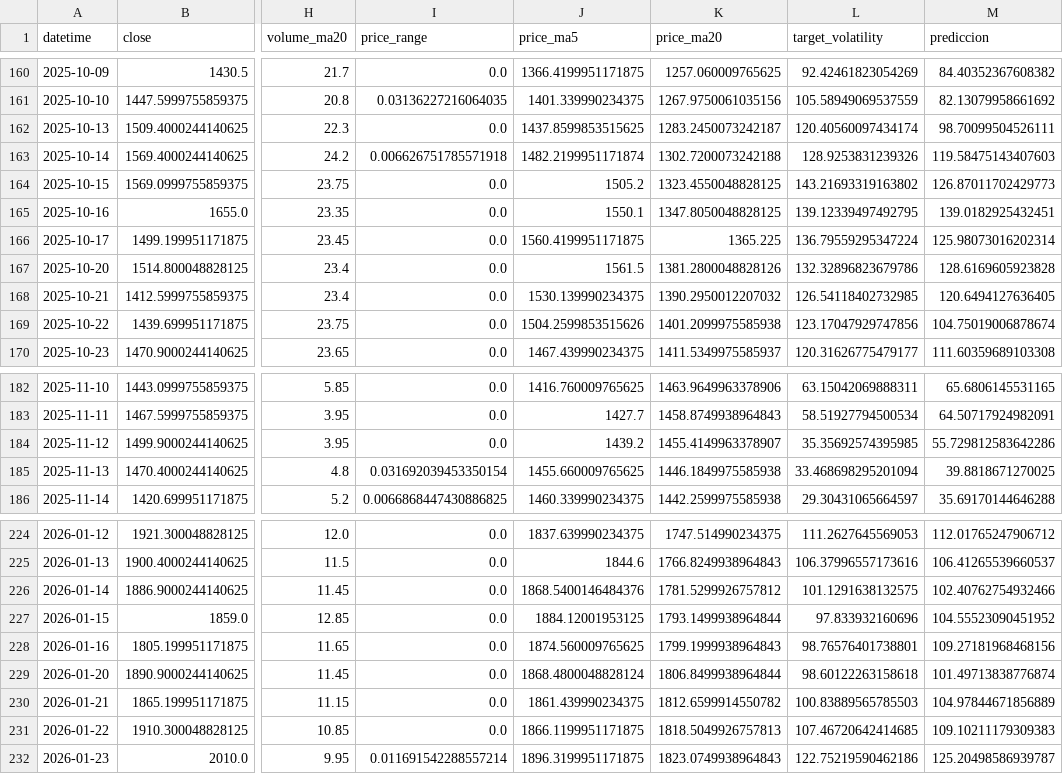
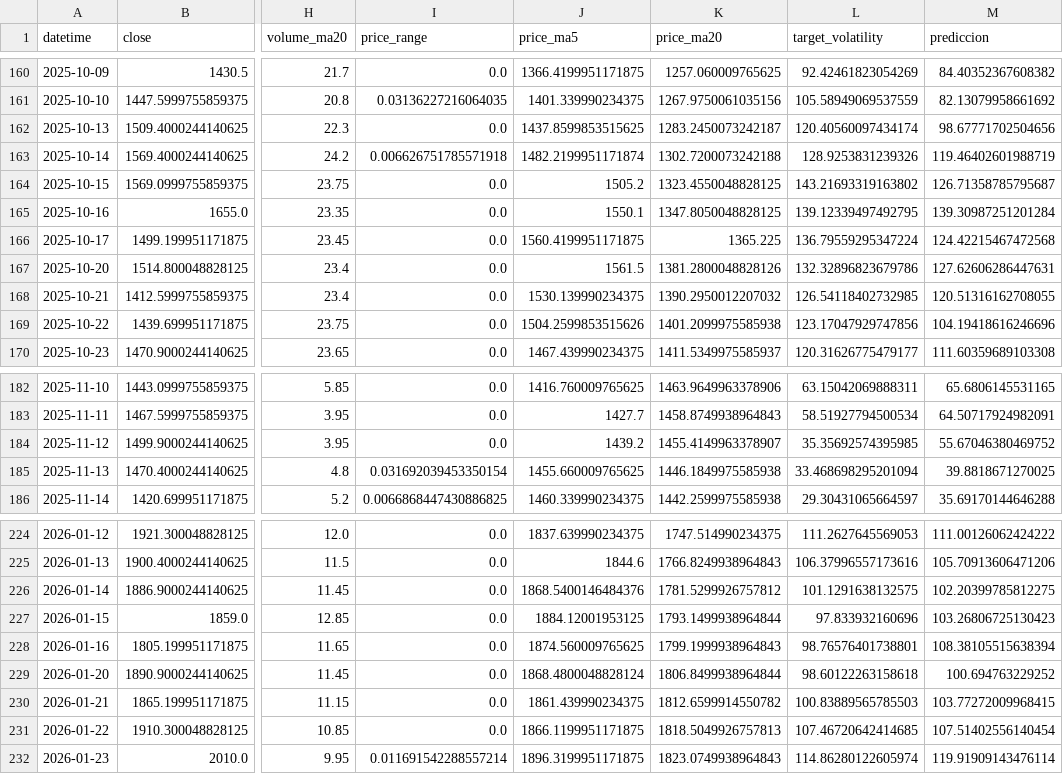
Before and after one commit to gedar1971/integrative_project_v, a CSV file: src/palladium/static/data/predictions.csv, drawn as a sheet; only a part is shown, gaps mark what is left out; the diff covers the shown part only; the diff names each change by its address in the sheet, - before the commit and + after, or states it on an @@ line.

```diff
--- a/src/palladium/static/data/predictions.csv
+++ b/src/palladium/static/data/predictions.csv
-M162 (prediccion): 98.70099504526111
+M162 (prediccion): 98.67771702504656
-M163 (prediccion): 119.58475143407603
+M163 (prediccion): 119.46402601988719
-M164 (prediccion): 126.87011702429773
+M164 (prediccion): 126.71358785795687
-M165 (prediccion): 139.0182925432451
+M165 (prediccion): 139.30987251201284
-M166 (prediccion): 125.98073016202314
+M166 (prediccion): 124.42215467472568
-M167 (prediccion): 128.6169605923828
+M167 (prediccion): 127.62606286447631
-M168 (prediccion): 120.6494127636405
+M168 (prediccion): 120.51316162708055
-M169 (prediccion): 104.75019006878674
+M169 (prediccion): 104.19418616246696
-M184 (prediccion): 55.729812583642286
+M184 (prediccion): 55.67046380469752
-M224 (prediccion): 112.01765247906712
+M224 (prediccion): 111.00126062424222
-M225 (prediccion): 106.41265539660537
+M225 (prediccion): 105.70913606471206
-M226 (prediccion): 102.40762754932466
+M226 (prediccion): 102.20399785812275
-M227 (prediccion): 104.55523090451952
+M227 (prediccion): 103.26806725130423
-M228 (prediccion): 109.27181968468156
+M228 (prediccion): 108.38105515638394
-M229 (prediccion): 101.49713838776874
+M229 (prediccion): 100.694763229252
-M230 (prediccion): 104.97844671856889
+M230 (prediccion): 103.77272009968415
-M231 (prediccion): 109.10211179309383
+M231 (prediccion): 107.51402556140454
-L232 (target_volatility): 122.75219590462186
+L232 (target_volatility): 114.86280122605974
-M232 (prediccion): 125.20498586939787
+M232 (prediccion): 119.91909143476114
```
Also changed, not shown: 26 edited cells elsewhere in this file, src/palladium/static/data/historical.csv, 3 other files.
